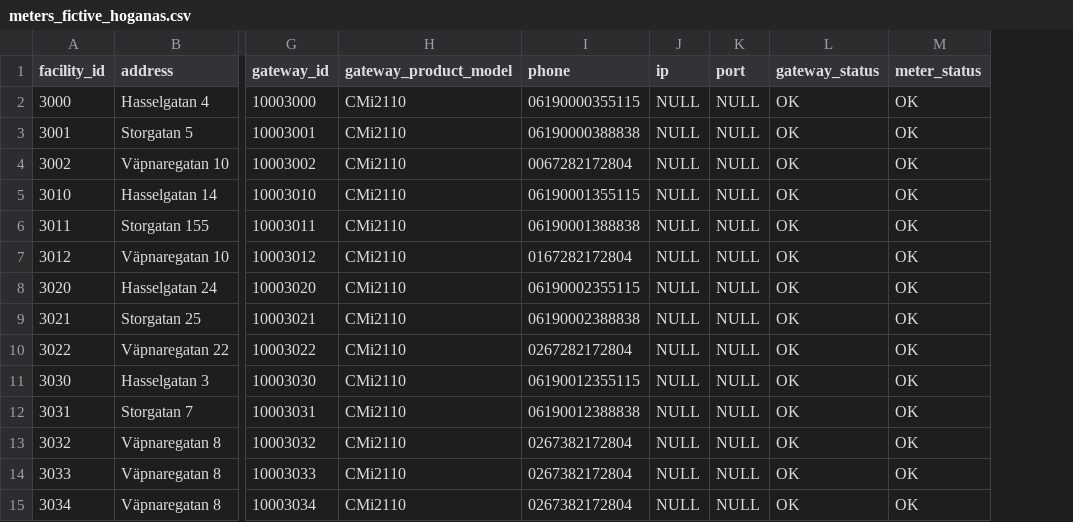
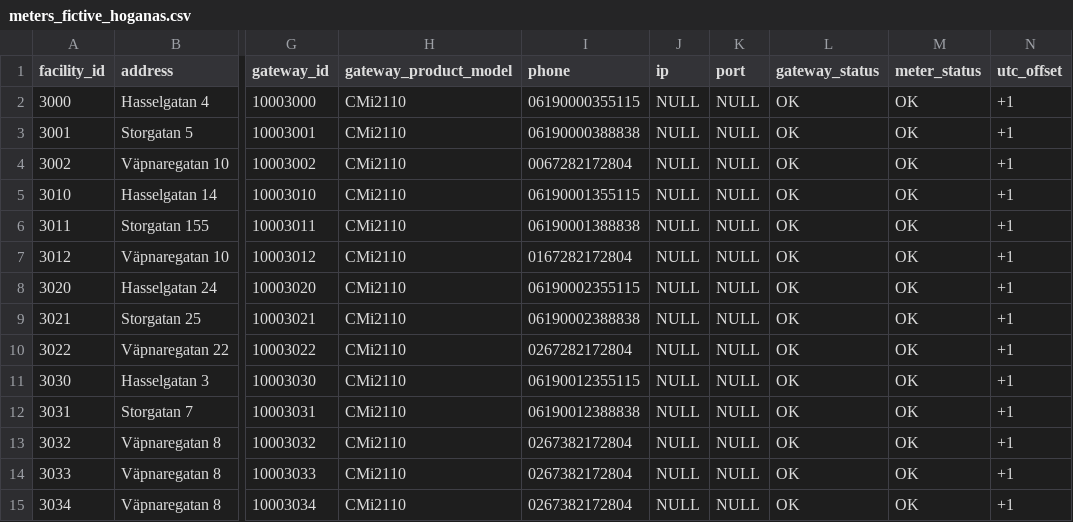
Before and after one commit to mustah/mvp, a CSV file: backend/configuration/src/main/resources/data/meters_fictive_hoganas.csv, drawn as a sheet; only a part is shown, gaps mark what is left out; the diff names each change by its address in the sheet, - before the commit and + after, or states it on an @@ line.

```diff
--- a/backend/configuration/src/main/resources/data/meters_fictive_hoganas.csv
+++ b/backend/configuration/src/main/resources/data/meters_fictive_hoganas.csv
+column N (utc_offset), rows 2-15: all +1
```
Also changed, not shown: backend/configuration/src/main/resources/data/meters_almhult.csv, backend/configuration/src/main/resources/data/meters_perstorp.csv, 3 other files.
